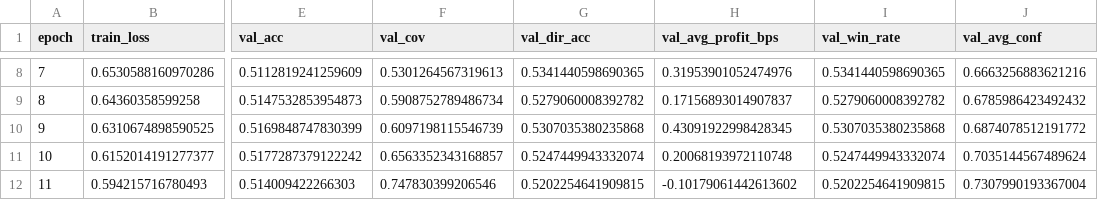
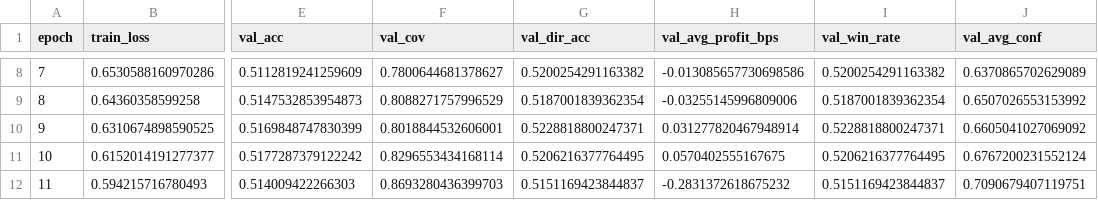
Before and after one commit to rruehl/ml-bot, a CSV file: artifacts/training_history.csv, drawn as a sheet; only a part is shown, gaps mark what is left out; the diff covers the shown part only; the diff names each change by its address in the sheet, - before the commit and + after, or states it on an @@ line.

```diff
--- a/artifacts/training_history.csv
+++ b/artifacts/training_history.csv
-F8 (val_cov): 0.5301264567319613
+F8 (val_cov): 0.7800644681378627
-G8 (val_dir_acc): 0.5341440598690365
+G8 (val_dir_acc): 0.5200254291163382
-H8 (val_avg_profit_bps): 0.31953901052474976
+H8 (val_avg_profit_bps): -0.013085657730698586
-I8 (val_win_rate): 0.5341440598690365
+I8 (val_win_rate): 0.5200254291163382
-J8 (val_avg_conf): 0.6663256883621216
+J8 (val_avg_conf): 0.6370865702629089
-F9 (val_cov): 0.5908752789486734
+F9 (val_cov): 0.8088271757996529
-G9 (val_dir_acc): 0.5279060008392782
+G9 (val_dir_acc): 0.5187001839362354
-H9 (val_avg_profit_bps): 0.17156893014907837
+H9 (val_avg_profit_bps): -0.03255145996809006
-I9 (val_win_rate): 0.5279060008392782
+I9 (val_win_rate): 0.5187001839362354
-J9 (val_avg_conf): 0.6785986423492432
+J9 (val_avg_conf): 0.6507026553153992
-F10 (val_cov): 0.6097198115546739
+F10 (val_cov): 0.8018844532606001
-G10 (val_dir_acc): 0.5307035380235868
+G10 (val_dir_acc): 0.5228818800247371
-H10 (val_avg_profit_bps): 0.43091922998428345
+H10 (val_avg_profit_bps): 0.031277820467948914
-I10 (val_win_rate): 0.5307035380235868
+I10 (val_win_rate): 0.5228818800247371
-J10 (val_avg_conf): 0.6874078512191772
+J10 (val_avg_conf): 0.6605041027069092
-F11 (val_cov): 0.6563352343168857
+F11 (val_cov): 0.8296553434168114
-G11 (val_dir_acc): 0.5247449943332074
+G11 (val_dir_acc): 0.5206216377764495
-H11 (val_avg_profit_bps): 0.20068193972110748
+H11 (val_avg_profit_bps): 0.0570402555167675
-I11 (val_win_rate): 0.5247449943332074
+I11 (val_win_rate): 0.5206216377764495
-J11 (val_avg_conf): 0.7035144567489624
+J11 (val_avg_conf): 0.6767200231552124
-F12 (val_cov): 0.747830399206546
+F12 (val_cov): 0.8693280436399703
-G12 (val_dir_acc): 0.5202254641909815
+G12 (val_dir_acc): 0.5151169423844837
-H12 (val_avg_profit_bps): -0.10179061442613602
+H12 (val_avg_profit_bps): -0.2831372618675232
-I12 (val_win_rate): 0.5202254641909815
+I12 (val_win_rate): 0.5151169423844837
-J12 (val_avg_conf): 0.7307990193367004
+J12 (val_avg_conf): 0.7090679407119751
```
Also changed, not shown: 30 edited cells elsewhere in this file, artifacts/metrics_per_symbol_two_class.csv, artifacts/tau_optimization_results.csv, 21 other files.
